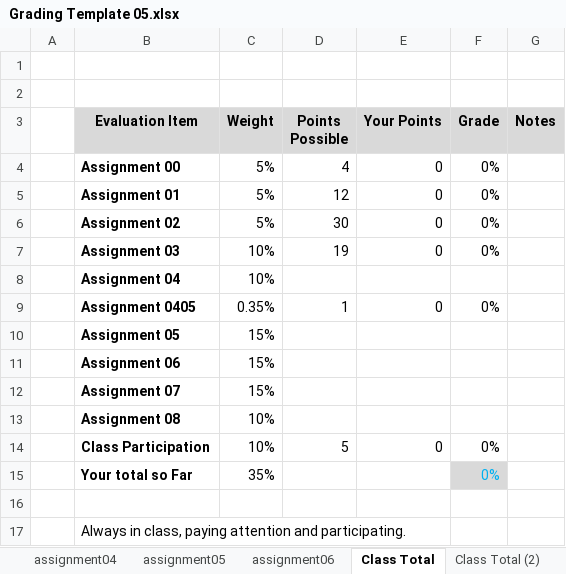
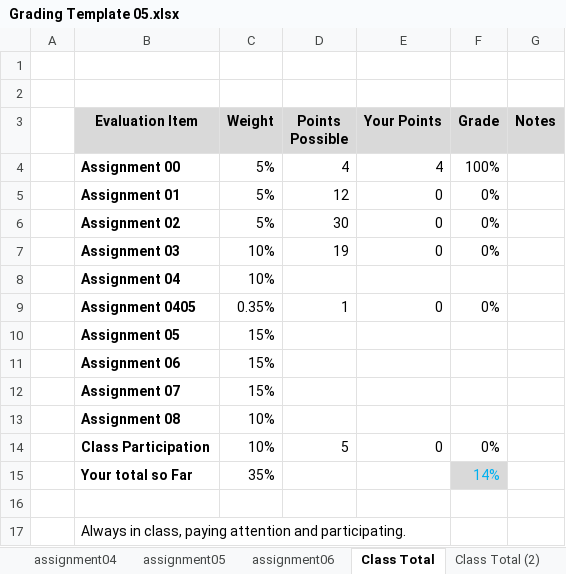
Before and after one commit to Addicted2Salt/cmsi186, an Excel workbook: assignment06/Grading Template 05.xlsx, sheet Class Total, drawn as a sheet; values as stored, in another font and other column widths than the file's, no borders; the diff names each change by its address in the sheet, - before the commit and + after, or states it on an @@ line.

```diff
--- a/assignment06/Grading Template 05.xlsx (sheet Class Total)
+++ b/assignment06/Grading Template 05.xlsx (sheet Class Total)
-E4 (Your Points): 0
+E4 (Your Points): 4
-F4 (Grade): 0%
+F4 (Grade): 100%
-F15 (Grade): 0%
+F15 (Grade): 14%
```
Also changed, not shown: sheet assignment06, 2 other files.
